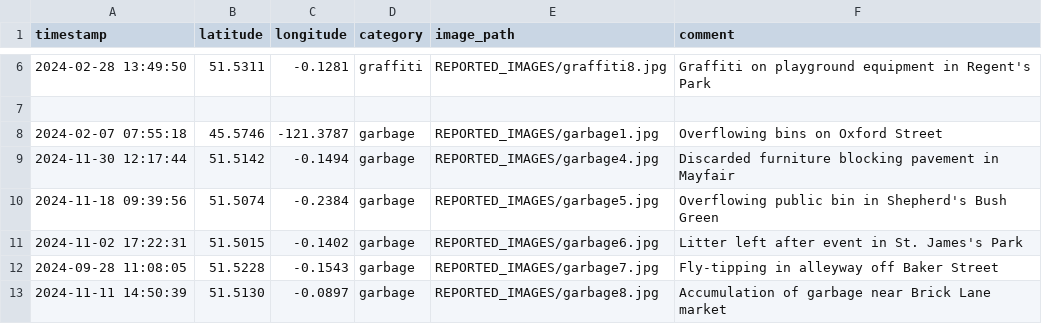
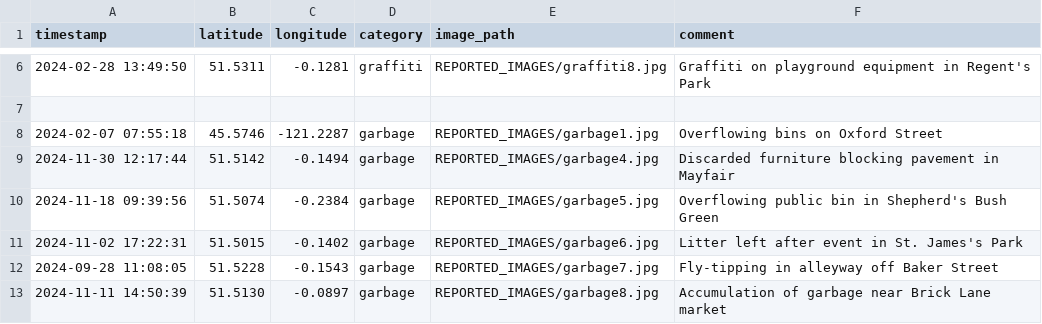
Before and after one commit to kailash19961996/London-Issues-Tracker-APP, a CSV file: APP/REPORTED_DATA.csv, drawn as a sheet; only a part is shown, gaps mark what is left out.

Commit message:
Update REPORTED_DATA.csv

```diff
--- a/APP/REPORTED_DATA.csv
+++ b/APP/REPORTED_DATA.csv
@@ -7,3 +7,3 @@ timestamp,latitude,longitude,category,image_path,comment
 
-2024-02-07 07:55:18,45.5746,-121.3787,garbage,REPORTED_IMAGES/garbage1.jpg,Overflowing bins on Oxford Street
+2024-02-07 07:55:18,45.5746,-121.2287,garbage,REPORTED_IMAGES/garbage1.jpg,Overflowing bins on Oxford Street
 2024-11-30 12:17:44,51.5142,-0.1494,garbage,REPORTED_IMAGES/garbage4.jpg,Discarded furniture blocking pavement in Mayfair
```
